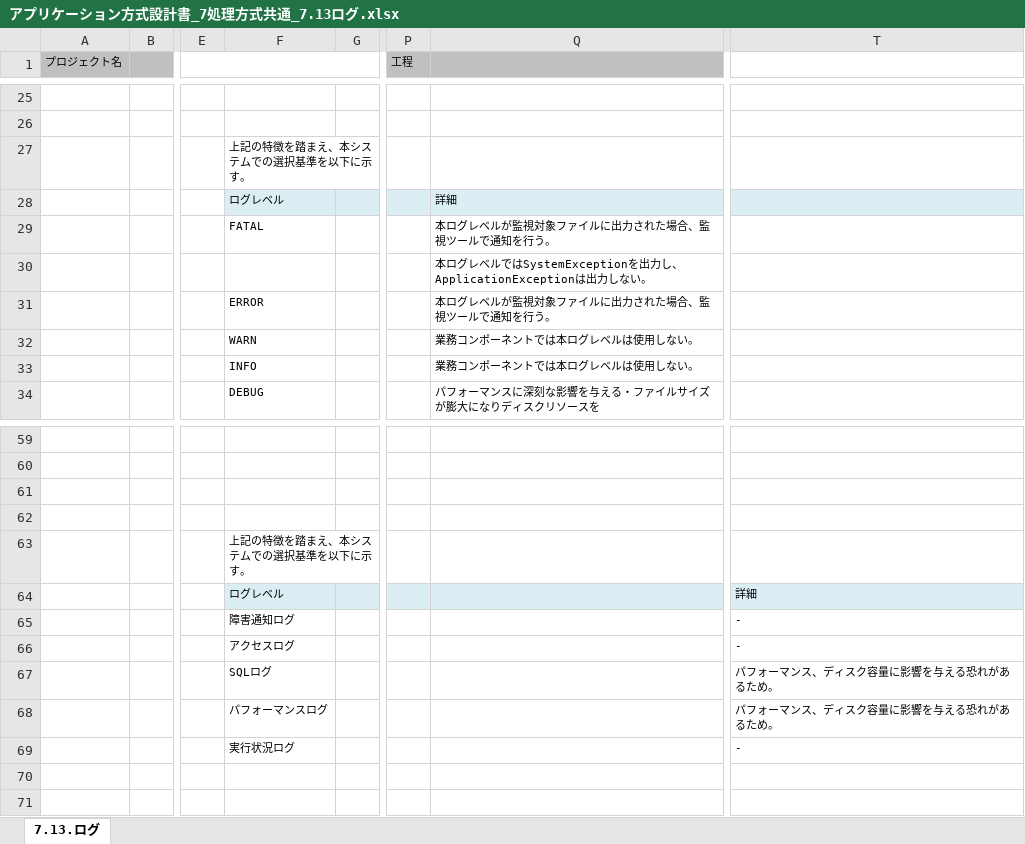
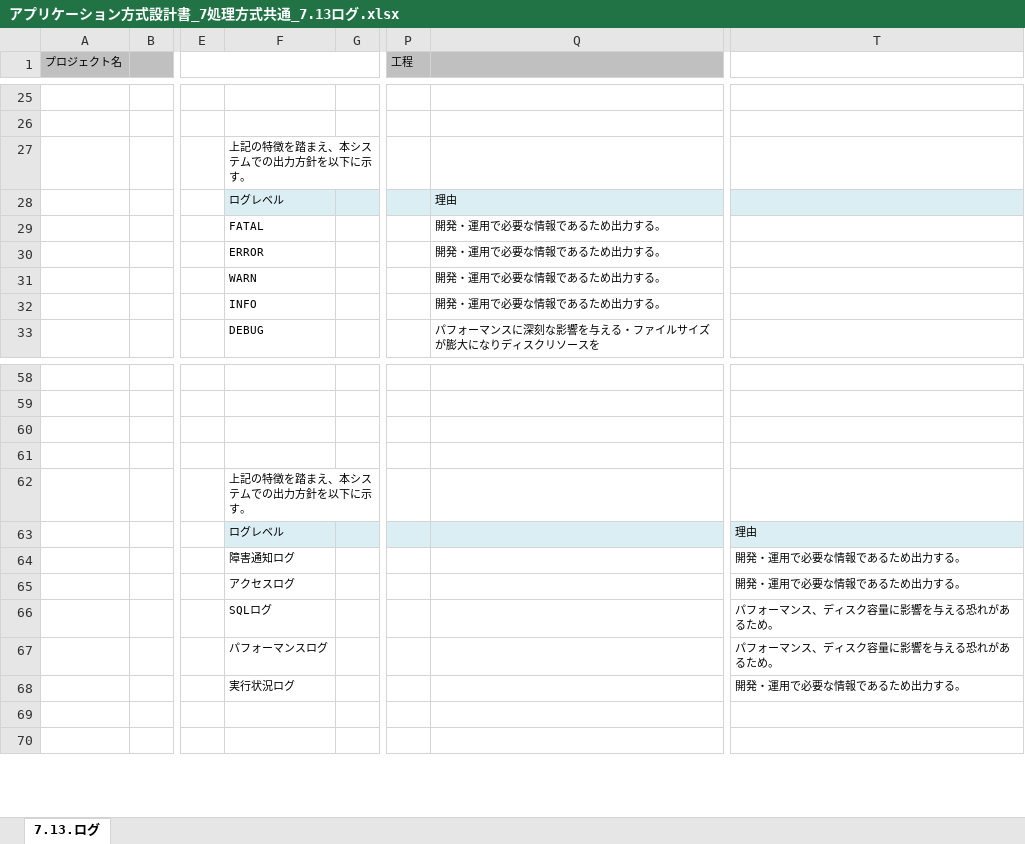
Before and after one commit to Fintan-contents/application-architecture-sample, an Excel workbook: nablarch_sample/アプリケーション方式設計書_7処理方式共通_7.13ログ.xlsx, sheet 7.13.ログ, drawn as a sheet; only a part is shown, gaps mark what is left out; values as stored, in another font and other column widths than the file's, no borders; removed rows and columns are numbered as before the commit, all else as after; rows hold the shown columns only; the diff names each change by its address in the sheet, - before the commit and + after, or states it on an @@ line.

Commit message:
ログレベル・ログの種類の選択基準を出力方針に変えて理由を修正

```diff
--- a/nablarch_sample/アプリケーション方式設計書_7処理方式共通_7.13ログ.xlsx (sheet 7.13.ログ)
+++ b/nablarch_sample/アプリケーション方式設計書_7処理方式共通_7.13ログ.xlsx (sheet 7.13.ログ)
-F27: 上記の特徴を踏まえ、本システムでの選択基準を以下に示す。
+F27: 上記の特徴を踏まえ、本システムでの出力方針を以下に示す。
-Q28: 詳細
+Q28: 理由
-Q29: 本ログレベルが監視対象ファイルに出力された場合、監視ツールで通知を行う。
+Q29: 開発・運用で必要な情報であるため出力する。
-row 30:  |  |  |  |  |  | 本ログレベルではSystemExceptionを出力し、ApplicationExceptionは出力しない。
-Q30: 本ログレベルが監視対象ファイルに出力された場合、監視ツールで通知を行う。
+Q30: 開発・運用で必要な情報であるため出力する。
-Q31:Q32: 業務コンポーネントでは本ログレベルは使用しない。
+Q31:Q32: 開発・運用で必要な情報であるため出力する。
-F62: 上記の特徴を踏まえ、本システムでの選択基準を以下に示す。
+F62: 上記の特徴を踏まえ、本システムでの出力方針を以下に示す。
-T63: 詳細
+T63: 理由
-T64:T65: -
+T64:T65: 開発・運用で必要な情報であるため出力する。
-T68: -
+T68: 開発・運用で必要な情報であるため出力する。
```
Also changed, not shown: formulas that keep their value.
